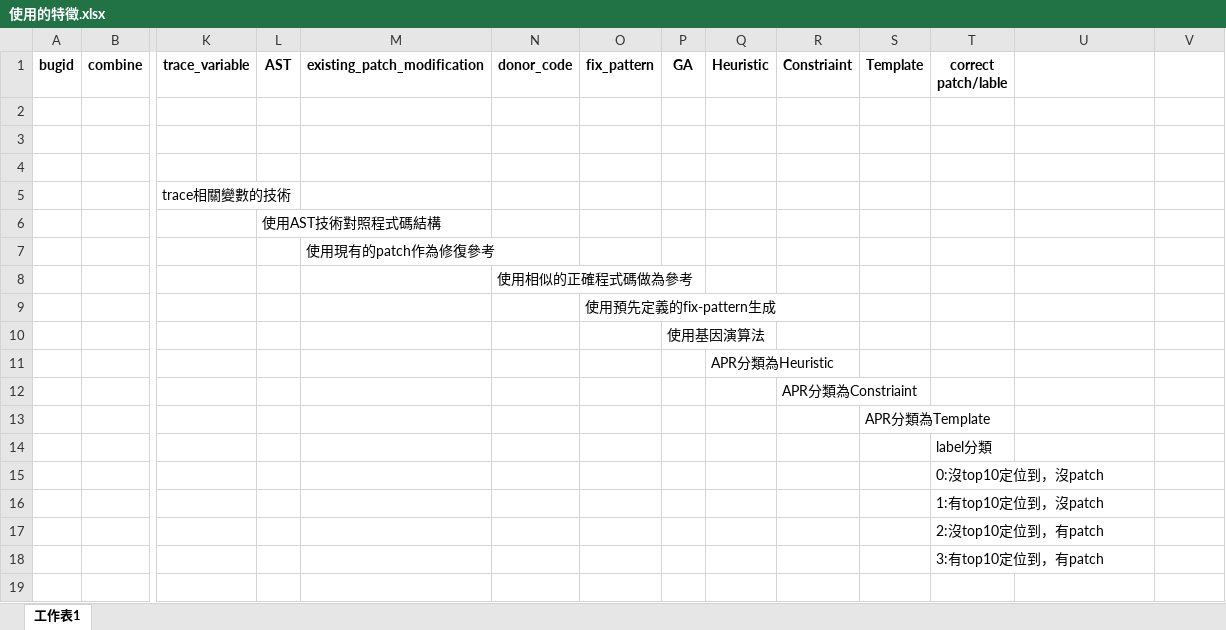
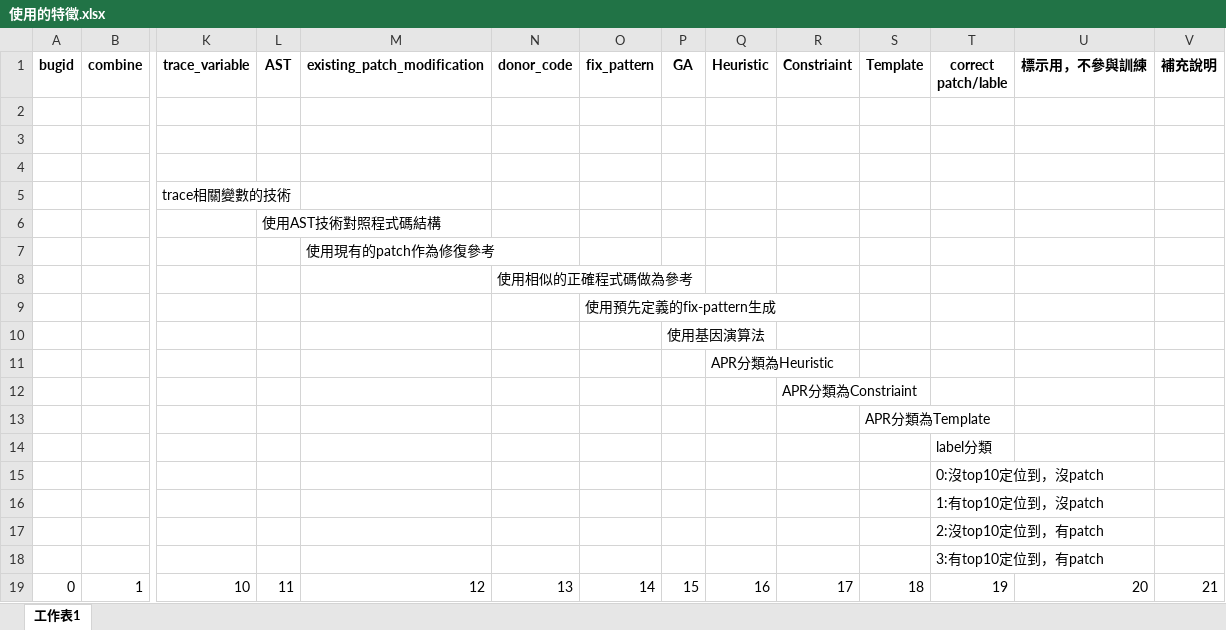
Before and after one commit to TingWei0104/Postgraduate_experiment, an Excel workbook: 20250206-新增APR相關特徵/使用的特徵.xlsx, sheet 工作表1, drawn as a sheet; only a part is shown, gaps mark what is left out; values as stored, in another font and other column widths than the file's, no borders; rows hold the shown columns only; the diff names each change by its address in the sheet, - before the commit and + after, or states it on an @@ line.

```diff
--- a/20250206-新增APR相關特徵/使用的特徵.xlsx (sheet 工作表1)
+++ b/20250206-新增APR相關特徵/使用的特徵.xlsx (sheet 工作表1)
-U1: (empty)
+U1: 標示用，不參與訓練
-V1: (empty)
+V1: 補充說明
+row 19: 0 | 1 | 10 | 11 | 12 | 13 | 14 | 15 | 16 | 17 | 18 | 19 | 20 | 21
```
Also changed, not shown: 24 other files.
